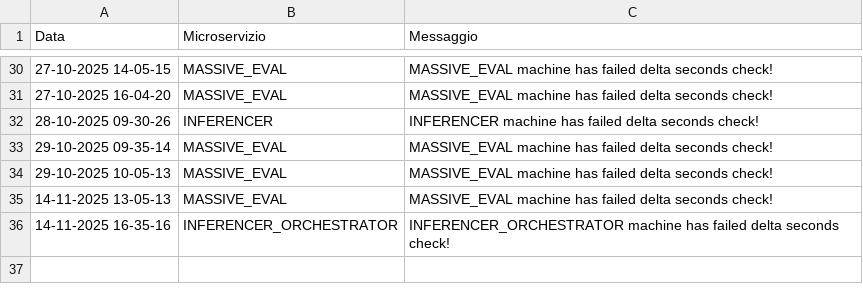
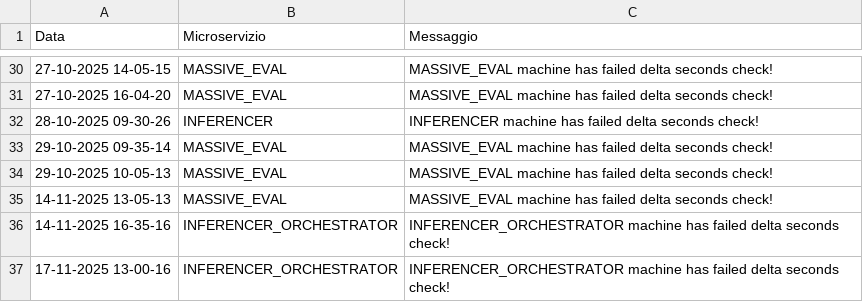
Before and after one commit to PasqualeDipalma/testAlert, a CSV file: logs.csv, drawn as a sheet; only a part is shown, gaps mark what is left out.

Commit message:
Service Down: INFERENCER_ORCHESTRATOR

```diff
--- a/logs.csv
+++ b/logs.csv
@@ -36 +36,2 @@ Data,Microservizio,Messaggio
 14-11-2025 16-35-16,INFERENCER_ORCHESTRATOR,INFERENCER_ORCHESTRATOR machine has failed delta seconds check!
+17-11-2025 13-00-16,INFERENCER_ORCHESTRATOR,INFERENCER_ORCHESTRATOR machine has failed delta seconds check!
```
